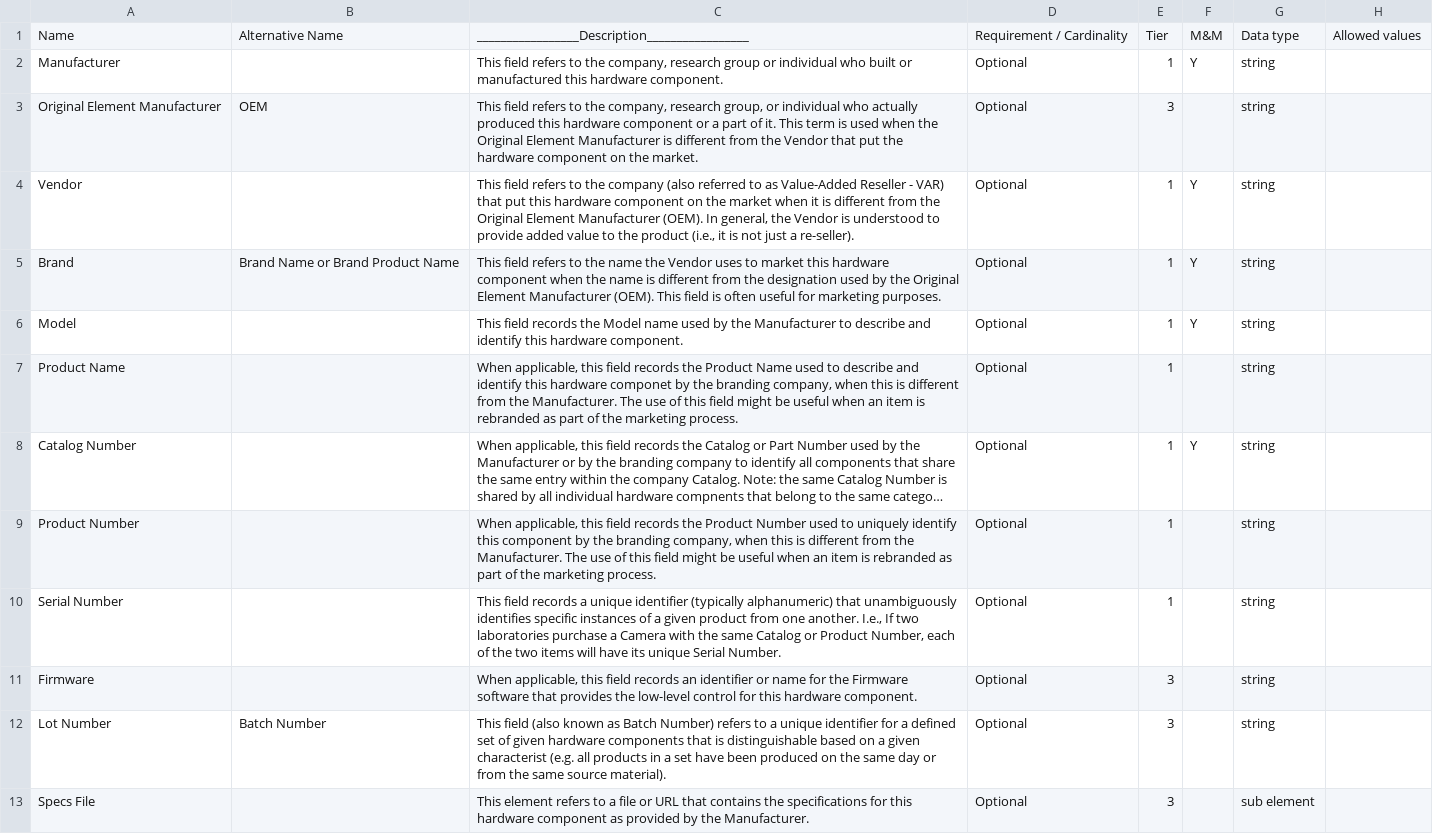
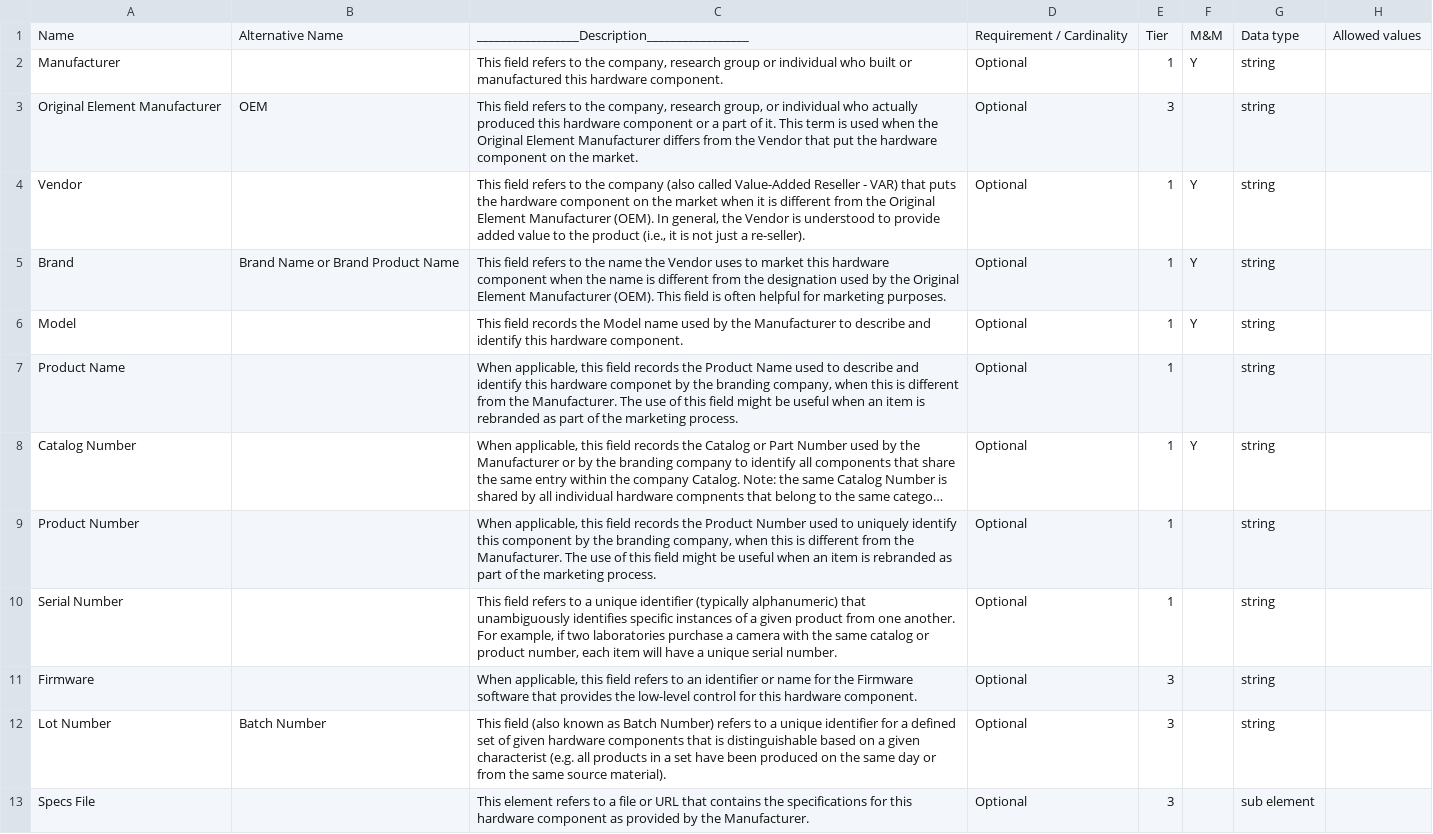
Before and after one commit to WU-BIMAC/NBO-Q_MicroscopyGlossary, a CSV file: docs/source/tables/manufacturerspecs.csv, drawn as a sheet; long unchanged cells end in …; the diff names each change by its address in the sheet, - before the commit and + after, or states it on an @@ line.

Commit message:
Update manufacturerspecs.csv

```diff
--- a/docs/source/tables/manufacturerspecs.csv
+++ b/docs/source/tables/manufacturerspecs.csv
-C3: …Element Manufacturer is different from the…
+C3: …Element Manufacturer differs from the…
-C4: …company (also referred to as Value-Added Reseller - VAR) that put this hardware component…
+C4: …company (also called Value-Added Reseller - VAR) that puts the hardware component…
-C5: …is often useful for marketing…
+C5: …is often helpful for marketing…
-C10: This field records a unique identifier (typically alphanumeric) that unambiguously identifies specific instances of a given product from one another. I.e., If two laboratories purchase a Camera with the same Catalog or Product Number, each of the two items will have its unique Serial Number.
+C10: This field refers to a unique identifier (typically alphanumeric) that unambiguously identifies specific instances of a given product from one another. For example, if two laboratories purchase a camera with the same catalog or product number, each item will have a unique serial number.
-C11: …this field records an identifier…
+C11: …this field refers to an identifier…
```
